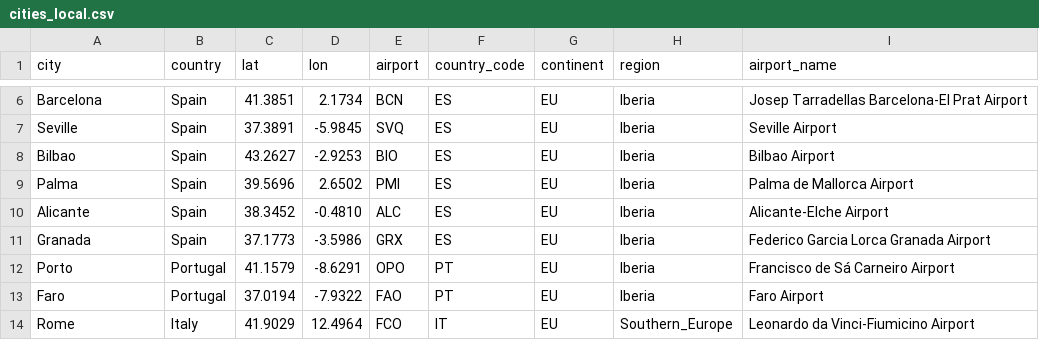
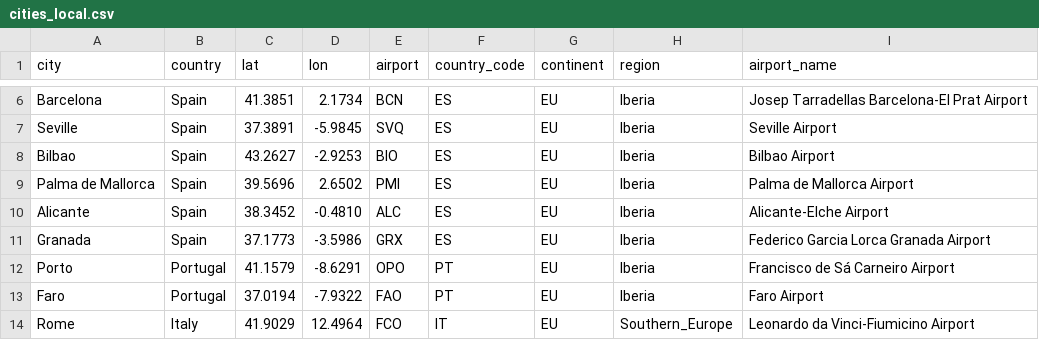
Before and after one commit to ShowzZzie/holiday-destination-finder, a CSV file: data/cities_local.csv, drawn as a sheet; only a part is shown, gaps mark what is left out.

Commit message:
fixing name of Palma de Mallorca in CSVs

```diff
--- a/data/cities_local.csv
+++ b/data/cities_local.csv
@@ -8,3 +8,3 @@ Seville,Spain,37.3891,-5.9845,SVQ,ES,EU,Iberia,Seville Airport
 Bilbao,Spain,43.2627,-2.9253,BIO,ES,EU,Iberia,Bilbao Airport
-Palma,Spain,39.5696,2.6502,PMI,ES,EU,Iberia,Palma de Mallorca Airport
+Palma de Mallorca,Spain,39.5696,2.6502,PMI,ES,EU,Iberia,Palma de Mallorca Airport
 Alicante,Spain,38.3452,-0.4810,ALC,ES,EU,Iberia,Alicante-Elche Airport
```
Also changed, not shown: data/cities_web.csv.
